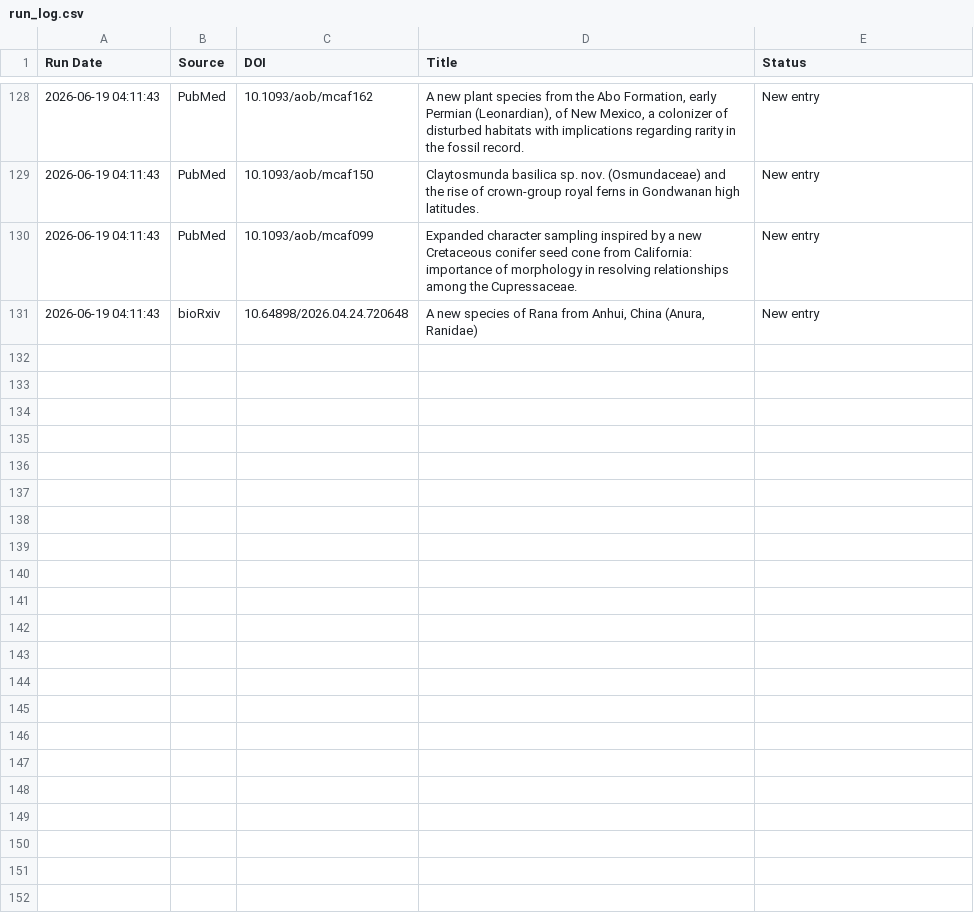
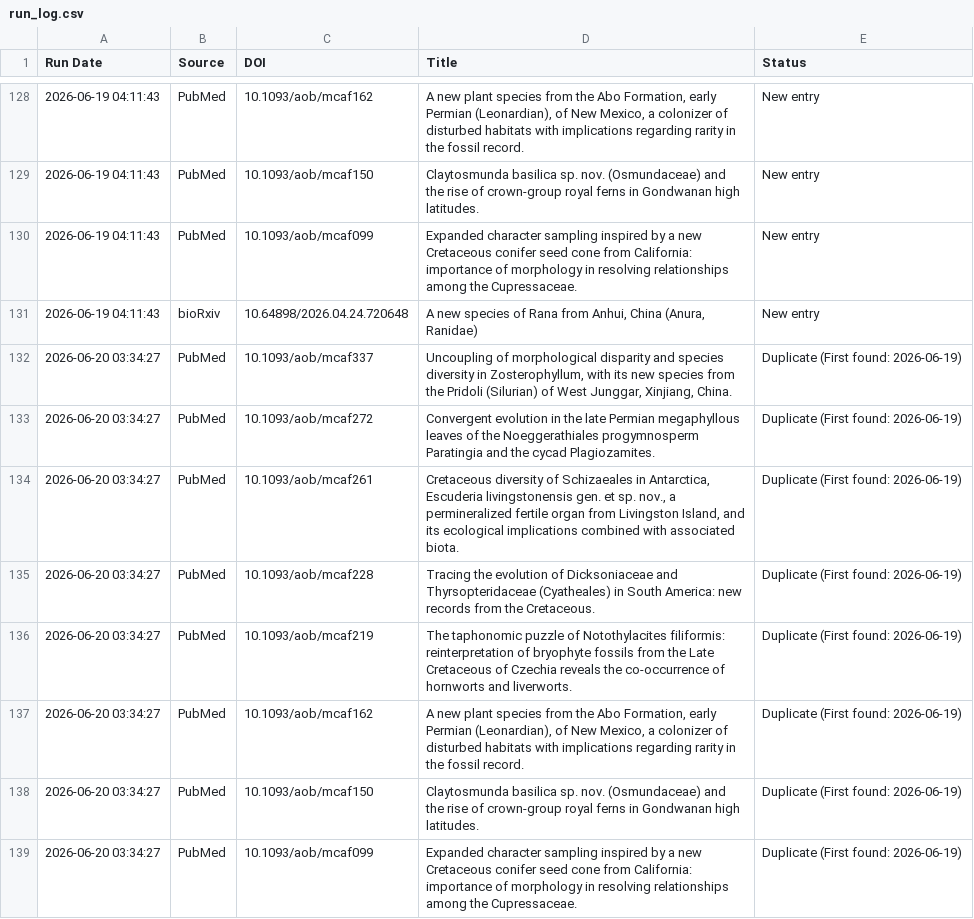
Before and after one commit to freitas-lucas/fossil_searcher, a CSV file: data/run_log.csv, drawn as a sheet; only a part is shown, gaps mark what is left out.

```diff
--- a/data/run_log.csv
+++ b/data/run_log.csv
@@ -131 +131,9 @@ Run Date,Source,DOI,Title,Status
 2026-06-19 04:11:43,bioRxiv,10.64898/2026.04.24.720648,"A new species of Rana from Anhui, China (Anura, Ranidae)",New entry
+2026-06-20 03:34:27,PubMed,10.1093/aob/mcaf337,"Uncoupling of morphological disparity and species diversity in Zosterophyllum, with its new species from the Pridoli (Silurian) of West Junggar, Xinjiang, China.",Duplicate (First found: 2026-06-19)
+2026-06-20 03:34:27,PubMed,10.1093/aob/mcaf272,Convergent evolution in the late Permian megaphyllous leaves of the Noeggerathiales progymnosperm Paratingia and the cycad Plagiozamites.,Duplicate (First found: 2026-06-19)
+2026-06-20 03:34:27,PubMed,10.1093/aob/mcaf261,"Cretaceous diversity of Schizaeales in Antarctica, Escuderia livingstonensis gen. et sp. nov., a permineralized fertile organ from Livingston Island, and its ecological implications combined with associated biota.",Duplicate (First found: 2026-06-19)
+2026-06-20 03:34:27,PubMed,10.1093/aob/mcaf228,Tracing the evolution of Dicksoniaceae and Thyrsopteridaceae (Cyatheales) in South America: new records from the Cretaceous.,Duplicate (First found: 2026-06-19)
+2026-06-20 03:34:27,PubMed,10.1093/aob/mcaf219,The taphonomic puzzle of Notothylacites filiformis: reinterpretation of bryophyte fossils from the Late Cretaceous of Czechia reveals the co-occurrence of hornworts and liverworts.,Duplicate (First found: 2026-06-19)
+2026-06-20 03:34:27,PubMed,10.1093/aob/mcaf162,"A new plant species from the Abo Formation, early Permian (Leonardian), of New Mexico, a colonizer of disturbed habitats with implications regarding rarity in the fossil record.",Duplicate (First found: 2026-06-19)
+2026-06-20 03:34:27,PubMed,10.1093/aob/mcaf150,Claytosmunda basilica sp. nov. (Osmundaceae) and the rise of crown-group royal ferns in Gondwanan high latitudes.,Duplicate (First found: 2026-06-19)
+2026-06-20 03:34:27,PubMed,10.1093/aob/mcaf099,Expanded character sampling inspired by a new Cretaceous conifer seed cone from California: importance of morphology in resolving relationships among the Cupressaceae.,Duplicate (First found: 2026-06-19)
```
Also changed, not shown: 1 other file.
